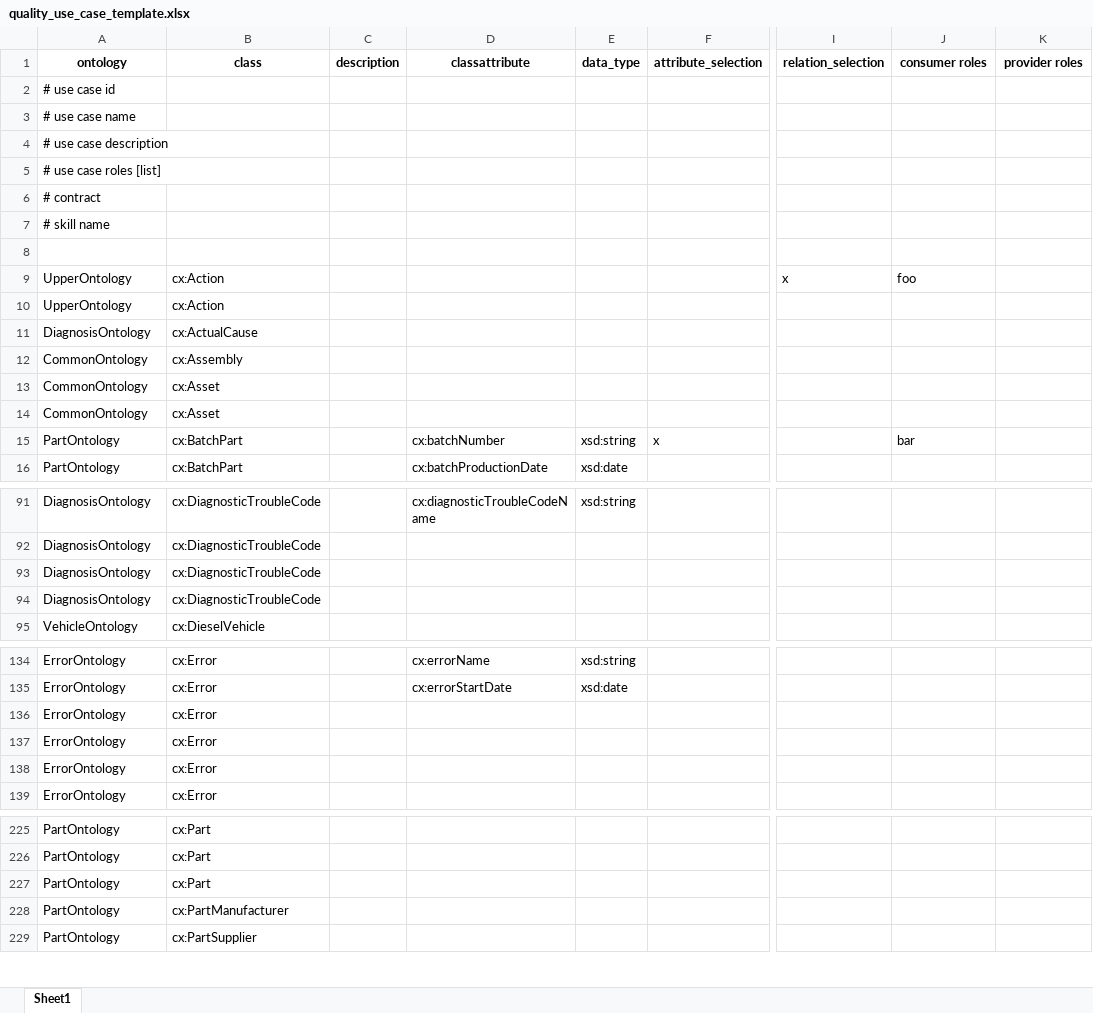
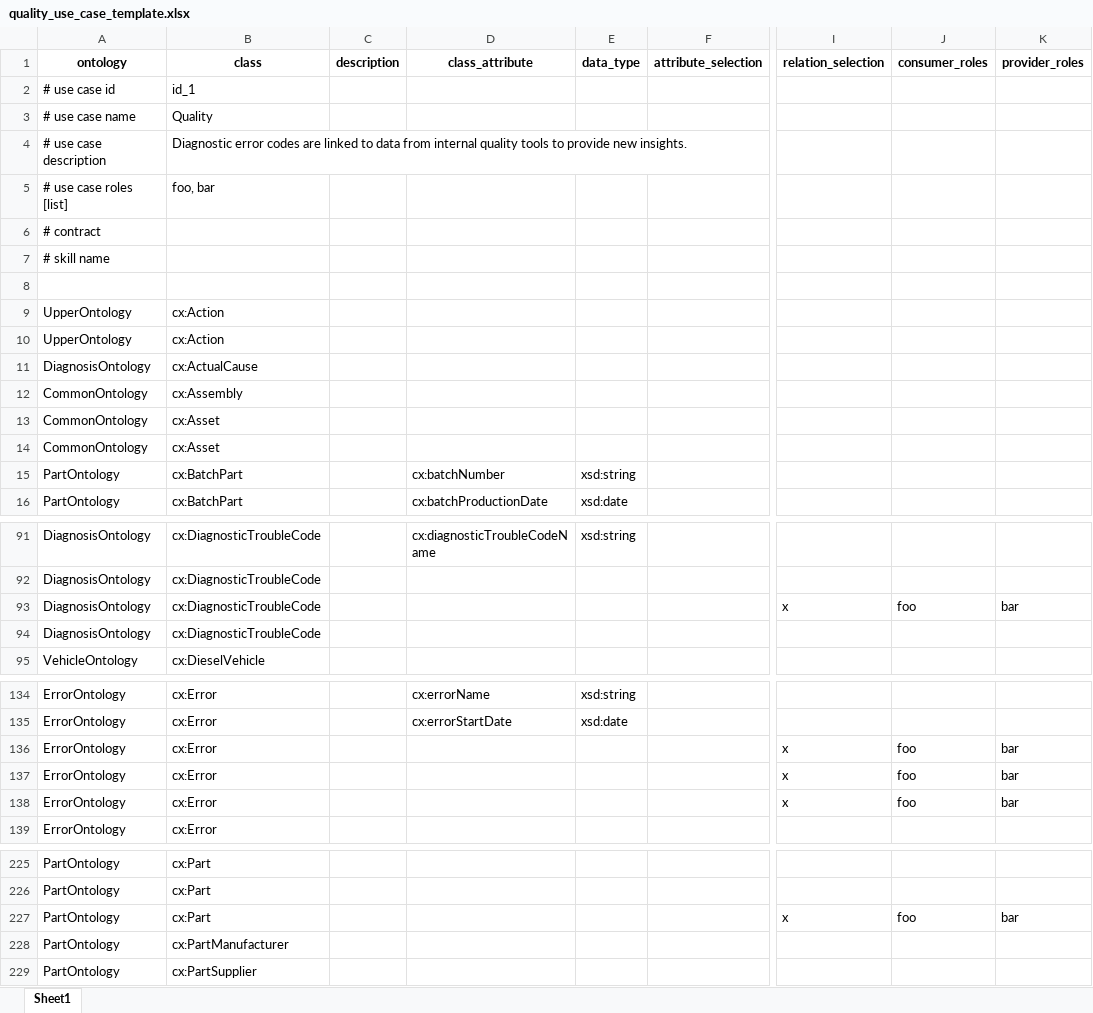
Before and after one commit to catenax-ng/product-knowledge, an Excel workbook: ontology/ontology_use_case/quality_use_case_template.xlsx, sheet Sheet1, drawn as a sheet; only a part is shown, gaps mark what is left out; values as stored, in another font and other column widths than the file's, no borders; conditional formats not drawn; the diff covers the shown part only; the diff names each change by its address in the sheet, - before the commit and + after, or states it on an @@ line.

Commit message:
Function 'create_ontology()' extended and new function for ontology visualisation implemented.

```diff
--- a/ontology/ontology_use_case/quality_use_case_template.xlsx (sheet Sheet1)
+++ b/ontology/ontology_use_case/quality_use_case_template.xlsx (sheet Sheet1)
-D1: classattribute
+D1: class_attribute
-J1: consumer roles
+J1: consumer_roles
-K1: provider roles
+K1: provider_roles
-B2 (class): (empty)
+B2 (class): id_1
-B3 (class): (empty)
+B3 (class): Quality
-B4 (class): (empty)
+B4 (class): Diagnostic error codes are linked to data from internal quality tools to provide new insights.
-B5 (class): (empty)
+B5 (class): foo, bar
-I9 (relation_selection): x
+I9 (relation_selection): (empty)
-J9 (consumer_roles): foo
+J9 (consumer_roles): (empty)
-F15 (attribute_selection): x
+F15 (attribute_selection): (empty)
-J15 (consumer_roles): bar
+J15 (consumer_roles): (empty)
-I93 (relation_selection): (empty)
+I93 (relation_selection): x
-J93 (consumer_roles): (empty)
+J93 (consumer_roles): foo
-K93 (provider_roles): (empty)
+K93 (provider_roles): bar
-I136:I138 (relation_selection): (empty)
+I136:I138 (relation_selection): x
-J136:J138 (consumer_roles): (empty)
+J136:J138 (consumer_roles): foo
-K136:K138 (provider_roles): (empty)
+K136:K138 (provider_roles): bar
-I227 (relation_selection): (empty)
+I227 (relation_selection): x
-J227 (consumer_roles): (empty)
+J227 (consumer_roles): foo
-K227 (provider_roles): (empty)
+K227 (provider_roles): bar
```
Also changed, not shown: 1 edited cell elsewhere in this sheet, 6 other files.
